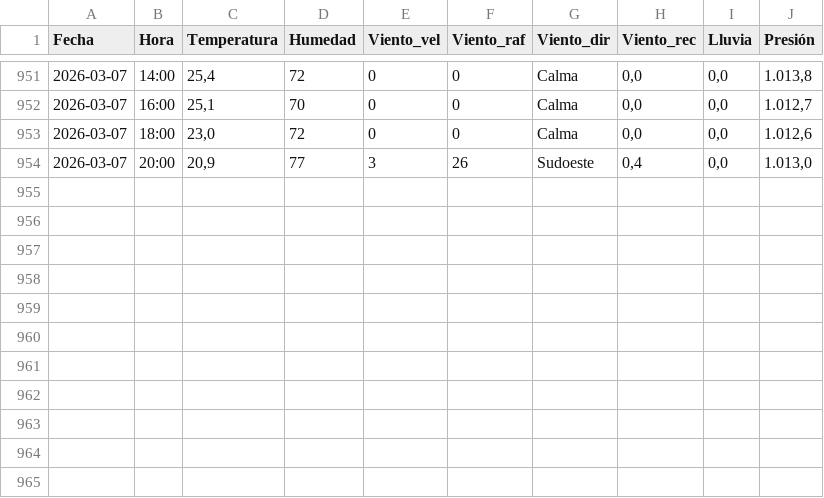
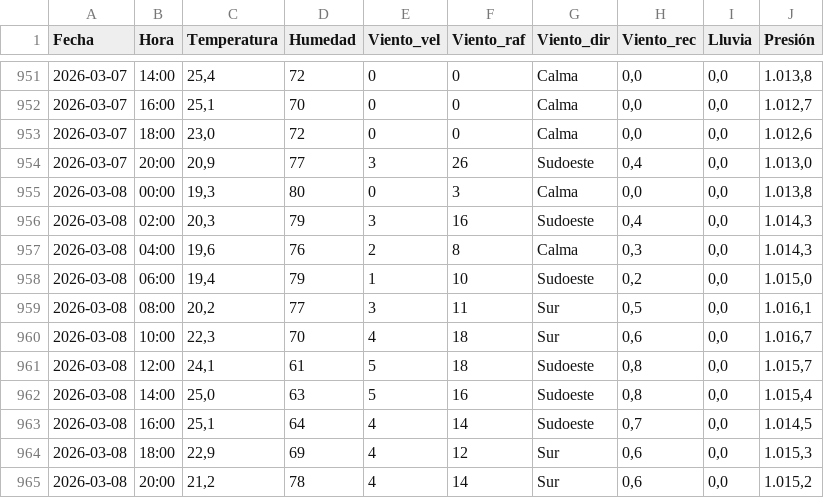
Before and after one commit to val281296-netizen/Clima, a CSV file: climasurgba.csv, drawn as a sheet; only a part is shown, gaps mark what is left out.

```diff
--- a/climasurgba.csv
+++ b/climasurgba.csv
@@ -954 +954,12 @@ Fecha,Hora,Temperatura,Humedad,Viento_vel,Viento_raf,Viento_dir,Viento_rec,Lluvi
 2026-03-07,20:00,"20,9",77,3,26,Sudoeste,"0,4","0,0","1.013,0"
+2026-03-08,00:00,"19,3",80,0,3,Calma,"0,0","0,0","1.013,8"
+2026-03-08,02:00,"20,3",79,3,16,Sudoeste,"0,4","0,0","1.014,3"
+2026-03-08,04:00,"19,6",76,2,8,Calma,"0,3","0,0","1.014,3"
+2026-03-08,06:00,"19,4",79,1,10,Sudoeste,"0,2","0,0","1.015,0"
+2026-03-08,08:00,"20,2",77,3,11,Sur,"0,5","0,0","1.016,1"
+2026-03-08,10:00,"22,3",70,4,18,Sur,"0,6","0,0","1.016,7"
+2026-03-08,12:00,"24,1",61,5,18,Sudoeste,"0,8","0,0","1.015,7"
+2026-03-08,14:00,"25,0",63,5,16,Sudoeste,"0,8","0,0","1.015,4"
+2026-03-08,16:00,"25,1",64,4,14,Sudoeste,"0,7","0,0","1.014,5"
+2026-03-08,18:00,"22,9",69,4,12,Sur,"0,6","0,0","1.015,3"
+2026-03-08,20:00,"21,2",78,4,14,Sur,"0,6","0,0","1.015,2"
```
